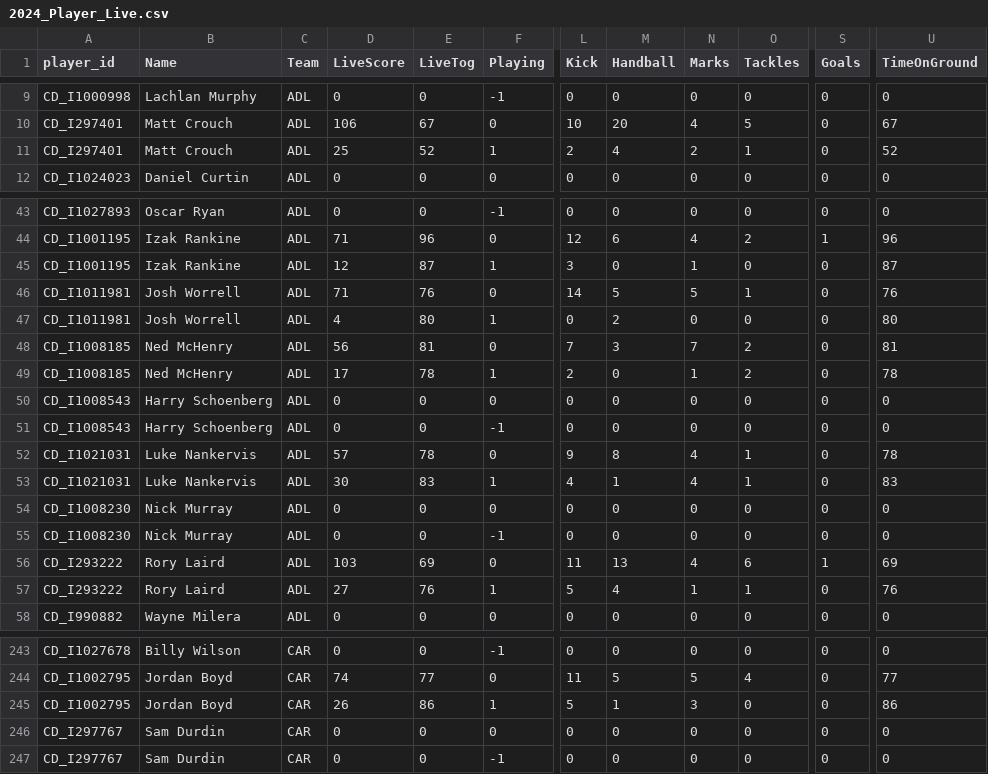
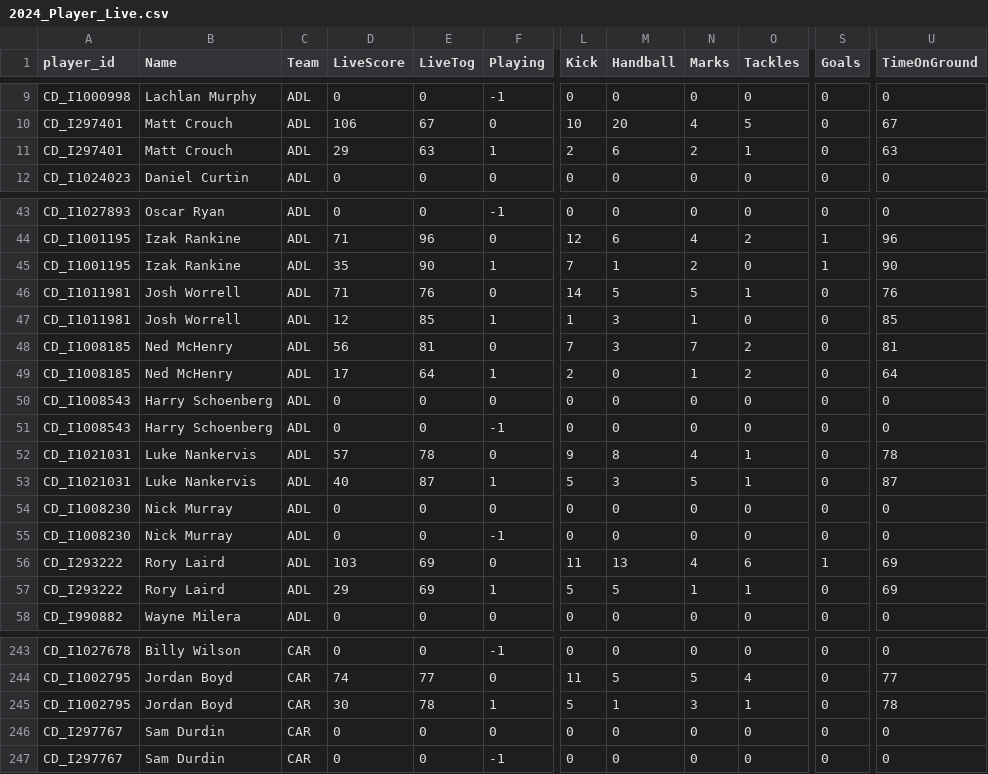
Before and after one commit to cigamsarierom/data-2024_RETLOB, a CSV file: 2024_Player_Live.csv, drawn as a sheet; only a part is shown, gaps mark what is left out; the diff covers the shown part only; the diff names each change by its address in the sheet, - before the commit and + after, or states it on an @@ line.

```diff
--- a/2024_Player_Live.csv
+++ b/2024_Player_Live.csv
-D11 (LiveScore): 25
+D11 (LiveScore): 29
-E11 (LiveTog): 52
+E11 (LiveTog): 63
-M11 (Handball): 4
+M11 (Handball): 6
-U11 (TimeOnGround): 52
+U11 (TimeOnGround): 63
-D45 (LiveScore): 12
+D45 (LiveScore): 35
-E45 (LiveTog): 87
+E45 (LiveTog): 90
-L45 (Kick): 3
+L45 (Kick): 7
-M45 (Handball): 0
+M45 (Handball): 1
-N45 (Marks): 1
+N45 (Marks): 2
-S45 (Goals): 0
+S45 (Goals): 1
-U45 (TimeOnGround): 87
+U45 (TimeOnGround): 90
-D47 (LiveScore): 4
+D47 (LiveScore): 12
-E47 (LiveTog): 80
+E47 (LiveTog): 85
-L47 (Kick): 0
+L47 (Kick): 1
-M47 (Handball): 2
+M47 (Handball): 3
-N47 (Marks): 0
+N47 (Marks): 1
-U47 (TimeOnGround): 80
+U47 (TimeOnGround): 85
-E49 (LiveTog): 78
+E49 (LiveTog): 64
-U49 (TimeOnGround): 78
+U49 (TimeOnGround): 64
-D53 (LiveScore): 30
+D53 (LiveScore): 40
-E53 (LiveTog): 83
+E53 (LiveTog): 87
-L53 (Kick): 4
+L53 (Kick): 5
-M53 (Handball): 1
+M53 (Handball): 3
-N53 (Marks): 4
+N53 (Marks): 5
-U53 (TimeOnGround): 83
+U53 (TimeOnGround): 87
-D57 (LiveScore): 27
+D57 (LiveScore): 29
-E57 (LiveTog): 76
+E57 (LiveTog): 69
-M57 (Handball): 4
+M57 (Handball): 5
-U57 (TimeOnGround): 76
+U57 (TimeOnGround): 69
-D245 (LiveScore): 26
+D245 (LiveScore): 30
-E245 (LiveTog): 86
+E245 (LiveTog): 78
-O245 (Tackles): 0
+O245 (Tackles): 1
-U245 (TimeOnGround): 86
+U245 (TimeOnGround): 78
```
Also changed, not shown: 160 edited cells elsewhere in this file.
